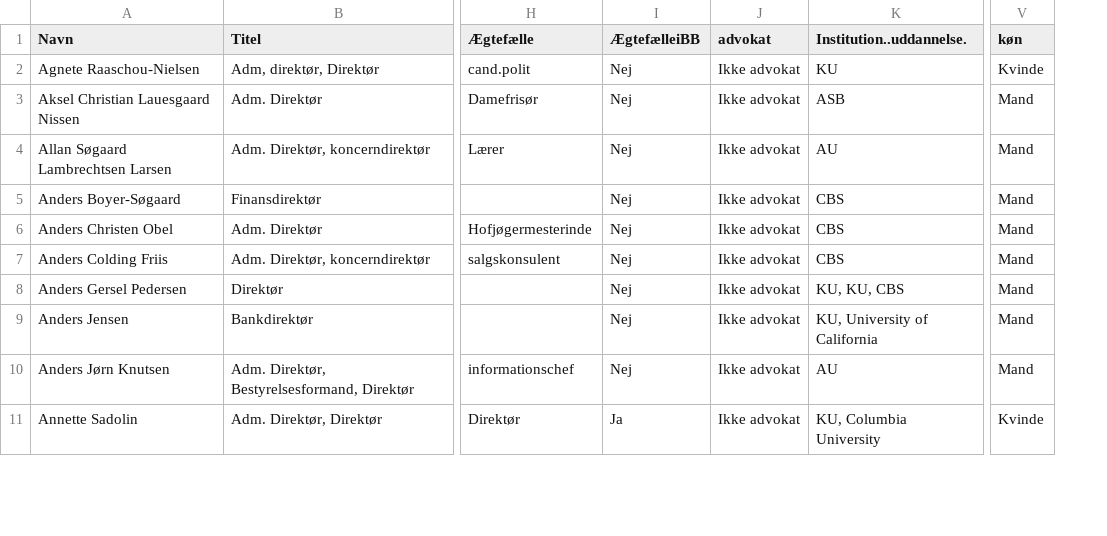
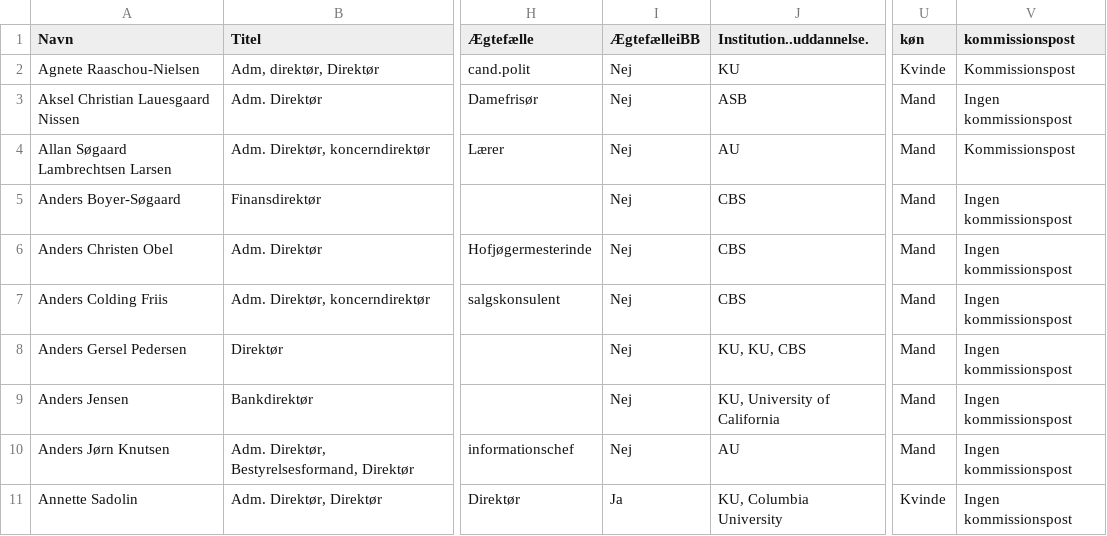
Before and after one commit to antongrau/soc.sna, a CSV file: Data_inderkreds_individer.csv, drawn as a sheet; only a part is shown, gaps mark what is left out; removed rows and columns are numbered as before the commit, all else as after; the diff names each change by its address in the sheet, - before the commit and + after, or states it on an @@ line.

```diff
--- a/Data_inderkreds_individer.csv
+++ b/Data_inderkreds_individer.csv
-column J (advokat), rows 2-11: all Ikke advokat
+column V (kommissionspost), rows 2-11: Kommissionspost | Ingen kommissionspost | Kommissionspost | Ingen kommissionspost | Ingen kommissionspost | Ingen kommissionspost | Ingen kommissionspost | Ingen kommissionspost | Ingen kommissionspost | Ingen kommissionspost
```
Also changed, not shown: 6 other files.
